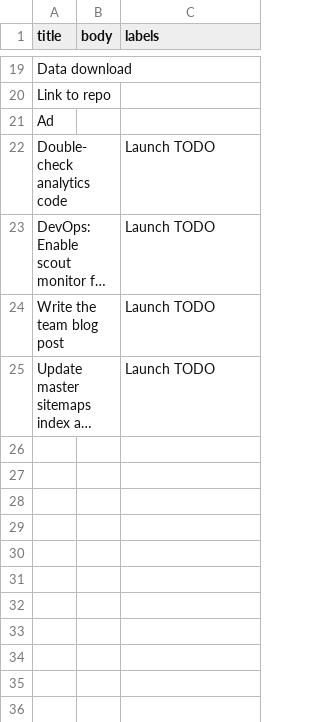
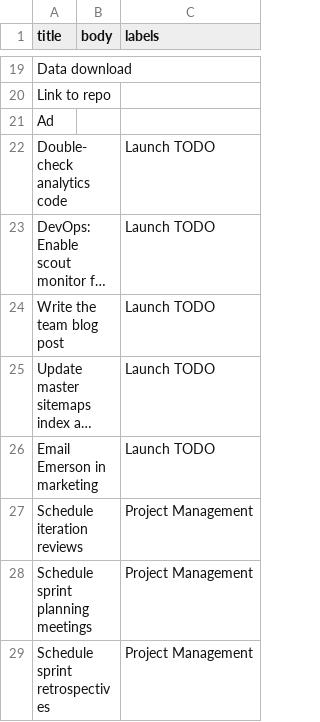
Before and after one commit to nprapps/app-template, a CSV file: etc/default_tickets.csv, drawn as a sheet; only a part is shown, gaps mark what is left out; long unchanged cells end in …; the diff names each change by its address in the sheet, - before the commit and + after, or states it on an @@ line.

Commit message:
Add new default tix. Closes #179. Closes #185.

```diff
--- a/etc/default_tickets.csv
+++ b/etc/default_tickets.csv
+row 26: Email Emerson in marketing |  | Launch TODO
+row 27: Schedule iteration reviews |  | Project Management
+row 28: Schedule sprint planning meetings |  | Project Management
+row 29: Schedule sprint retrospectives |  | Project Management
```
Also changed, not shown: 1 other file.
